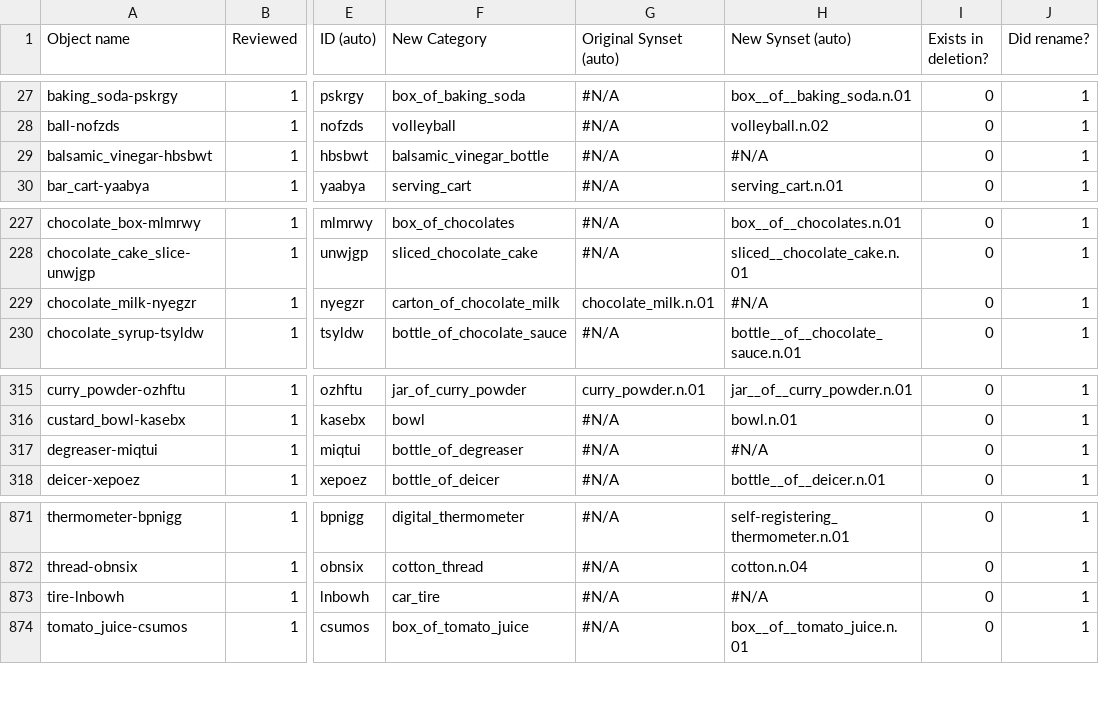
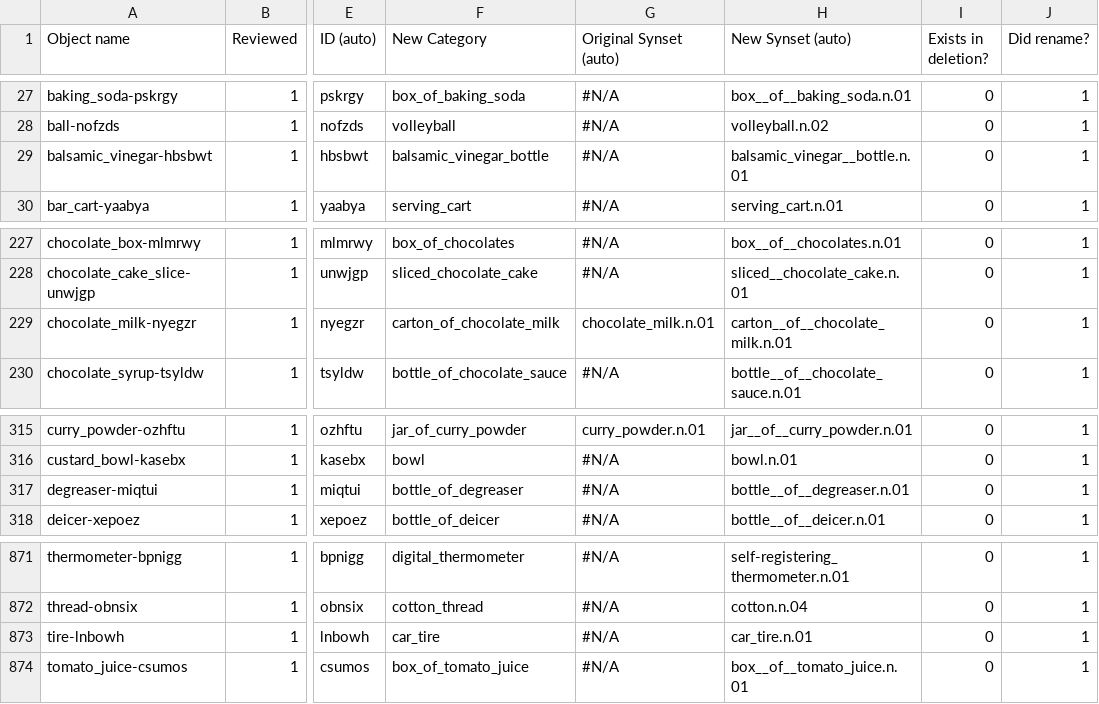
Before and after one commit to StanfordVL/OmniGibson, a CSV file: asset_pipeline/metadata/object_renames.csv, drawn as a sheet; only a part is shown, gaps mark what is left out; the diff names each change by its address in the sheet, - before the commit and + after, or states it on an @@ line.

```diff
--- a/asset_pipeline/metadata/object_renames.csv
+++ b/asset_pipeline/metadata/object_renames.csv
-H29 (New Synset (auto)): #N/A
+H29 (New Synset (auto)): balsamic_vinegar__bottle.n.01
-H229 (New Synset (auto)): #N/A
+H229 (New Synset (auto)): carton__of__chocolate_milk.n.01
-H317 (New Synset (auto)): #N/A
+H317 (New Synset (auto)): bottle__of__degreaser.n.01
-H873 (New Synset (auto)): #N/A
+H873 (New Synset (auto)): car_tire.n.01
```
Also changed, not shown: asset_pipeline/metadata/category_mapping.csv, 1 other file.
